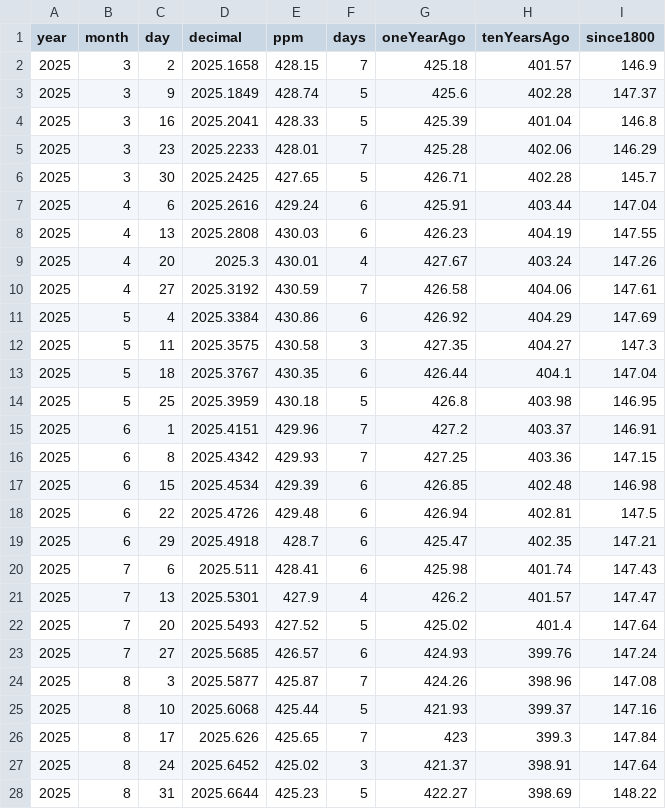
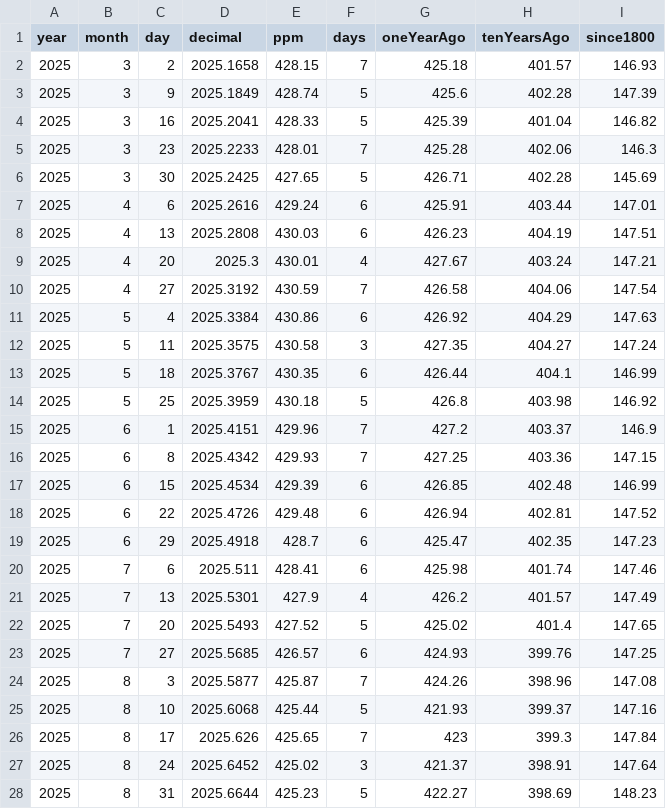
Before and after one commit to islivingston/mauna-loa-co2-widget, a CSV file: data/co2-weekly-recent.csv, drawn as a sheet; only a part is shown; the diff covers the shown part only.

```diff
--- a/data/co2-weekly-recent.csv
+++ b/data/co2-weekly-recent.csv
@@ -1,24 +1,24 @@
 year,month,day,decimal,ppm,days,oneYearAgo,tenYearsAgo,since1800
-2025,3,2,2025.1658,428.15,7,425.18,401.57,146.9
-2025,3,9,2025.1849,428.74,5,425.6,402.28,147.37
-2025,3,16,2025.2041,428.33,5,425.39,401.04,146.8
-2025,3,23,2025.2233,428.01,7,425.28,402.06,146.29
-2025,3,30,2025.2425,427.65,5,426.71,402.28,145.7
-2025,4,6,2025.2616,429.24,6,425.91,403.44,147.04
-2025,4,13,2025.2808,430.03,6,426.23,404.19,147.55
-2025,4,20,2025.3,430.01,4,427.67,403.24,147.26
-2025,4,27,2025.3192,430.59,7,426.58,404.06,147.61
-2025,5,4,2025.3384,430.86,6,426.92,404.29,147.69
-2025,5,11,2025.3575,430.58,3,427.35,404.27,147.3
-2025,5,18,2025.3767,430.35,6,426.44,404.1,147.04
-2025,5,25,2025.3959,430.18,5,426.8,403.98,146.95
-2025,6,1,2025.4151,429.96,7,427.2,403.37,146.91
+2025,3,2,2025.1658,428.15,7,425.18,401.57,146.93
+2025,3,9,2025.1849,428.74,5,425.6,402.28,147.39
+2025,3,16,2025.2041,428.33,5,425.39,401.04,146.82
+2025,3,23,2025.2233,428.01,7,425.28,402.06,146.3
+2025,3,30,2025.2425,427.65,5,426.71,402.28,145.69
+2025,4,6,2025.2616,429.24,6,425.91,403.44,147.01
+2025,4,13,2025.2808,430.03,6,426.23,404.19,147.51
+2025,4,20,2025.3,430.01,4,427.67,403.24,147.21
+2025,4,27,2025.3192,430.59,7,426.58,404.06,147.54
+2025,5,4,2025.3384,430.86,6,426.92,404.29,147.63
+2025,5,11,2025.3575,430.58,3,427.35,404.27,147.24
+2025,5,18,2025.3767,430.35,6,426.44,404.1,146.99
+2025,5,25,2025.3959,430.18,5,426.8,403.98,146.92
+2025,6,1,2025.4151,429.96,7,427.2,403.37,146.9
 2025,6,8,2025.4342,429.93,7,427.25,403.36,147.15
-2025,6,15,2025.4534,429.39,6,426.85,402.48,146.98
-2025,6,22,2025.4726,429.48,6,426.94,402.81,147.5
-2025,6,29,2025.4918,428.7,6,425.47,402.35,147.21
-2025,7,6,2025.511,428.41,6,425.98,401.74,147.43
-2025,7,13,2025.5301,427.9,4,426.2,401.57,147.47
-2025,7,20,2025.5493,427.52,5,425.02,401.4,147.64
-2025,7,27,2025.5685,426.57,6,424.93,399.76,147.24
+2025,6,15,2025.4534,429.39,6,426.85,402.48,146.99
+2025,6,22,2025.4726,429.48,6,426.94,402.81,147.52
+2025,6,29,2025.4918,428.7,6,425.47,402.35,147.23
+2025,7,6,2025.511,428.41,6,425.98,401.74,147.46
+2025,7,13,2025.5301,427.9,4,426.2,401.57,147.49
+2025,7,20,2025.5493,427.52,5,425.02,401.4,147.65
+2025,7,27,2025.5685,426.57,6,424.93,399.76,147.25
 2025,8,3,2025.5877,425.87,7,424.26,398.96,147.08
@@ -27,2 +27,2 @@ year,month,day,decimal,ppm,days,oneYearAgo,tenYearsAgo,since1800
 2025,8,24,2025.6452,425.02,3,421.37,398.91,147.64
-2025,8,31,2025.6644,425.23,5,422.27,398.69,148.22
+2025,8,31,2025.6644,425.23,5,422.27,398.69,148.23
```
Also changed, not shown: 21 edited cells elsewhere in this file, 3 other files.
